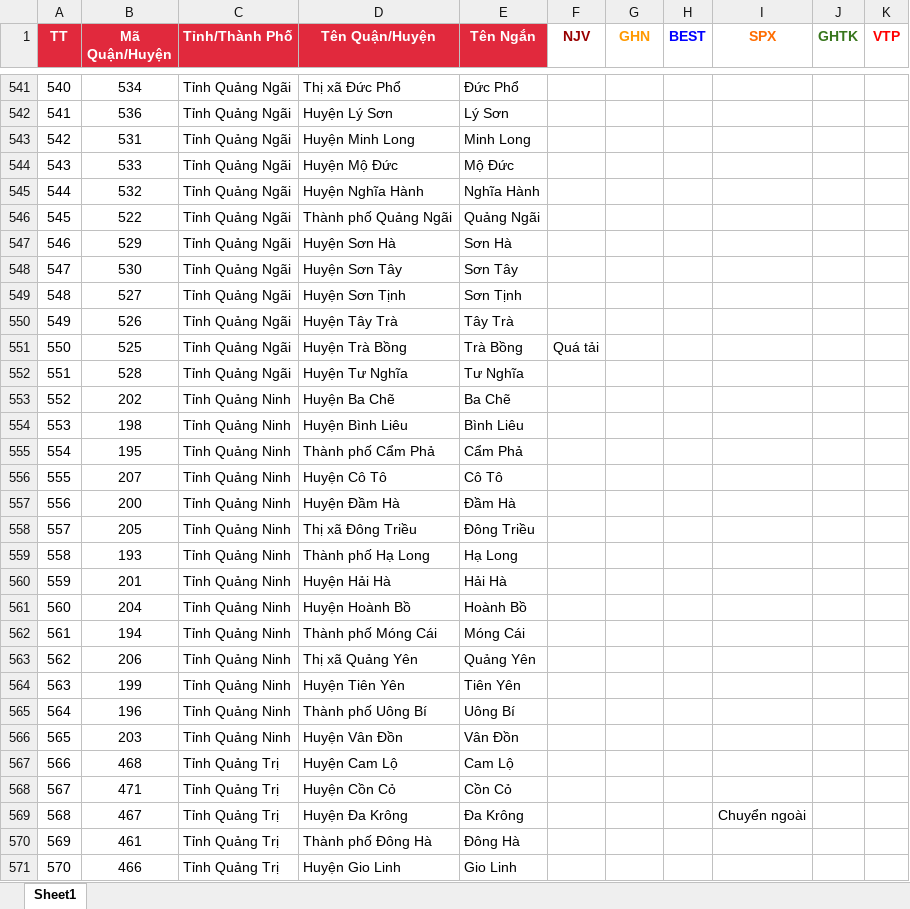
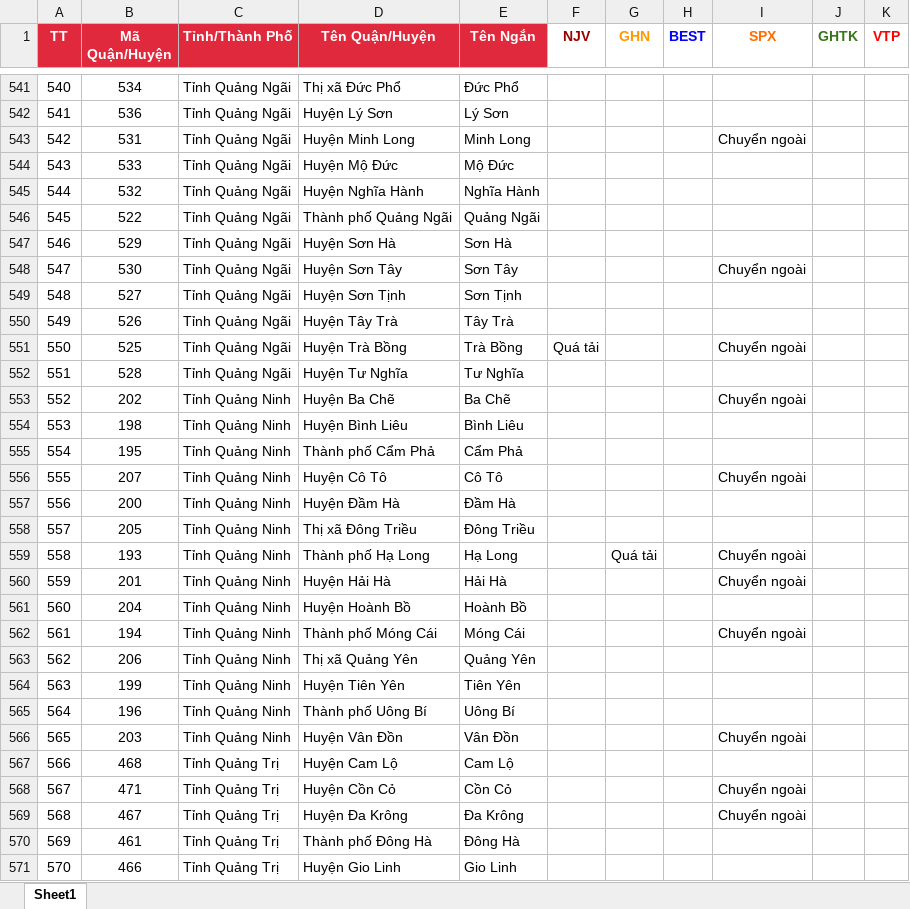
Before and after one commit to TrinhLeKhac/transport-optimization, an Excel workbook: input/ngung_giao_nhan.xlsx, sheet Sheet1, drawn as a sheet; only a part is shown, gaps mark what is left out; values as stored, in another font and other column widths than the file's, no borders; conditional formats not drawn; the diff covers the shown part only; the diff names each change by its address in the sheet, - before the commit and + after, or states it on an @@ line.

```diff
--- a/input/ngung_giao_nhan.xlsx (sheet Sheet1)
+++ b/input/ngung_giao_nhan.xlsx (sheet Sheet1)
-I543 (SPX): (empty)
+I543 (SPX): Chuyển ngoài
-I548 (SPX): (empty)
+I548 (SPX): Chuyển ngoài
-I551 (SPX): (empty)
+I551 (SPX): Chuyển ngoài
-I553 (SPX): (empty)
+I553 (SPX): Chuyển ngoài
-I556 (SPX): (empty)
+I556 (SPX): Chuyển ngoài
-G559 (GHN): (empty)
+G559 (GHN): Quá tải
-I559:I560 (SPX): (empty)
+I559:I560 (SPX): Chuyển ngoài
-I562 (SPX): (empty)
+I562 (SPX): Chuyển ngoài
-I566 (SPX): (empty)
+I566 (SPX): Chuyển ngoài
-I568 (SPX): (empty)
+I568 (SPX): Chuyển ngoài
```
Also changed, not shown: 202 edited cells elsewhere in this sheet, 4 other files.
